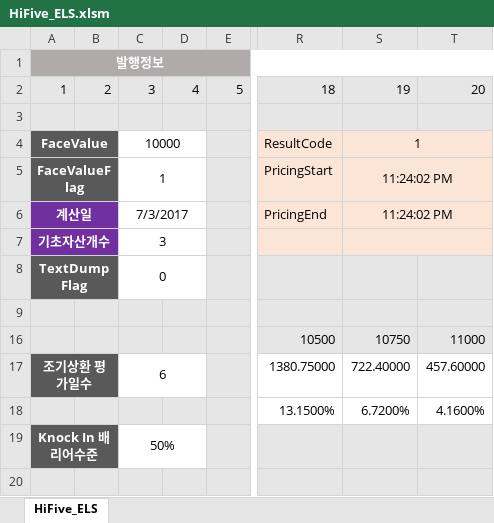
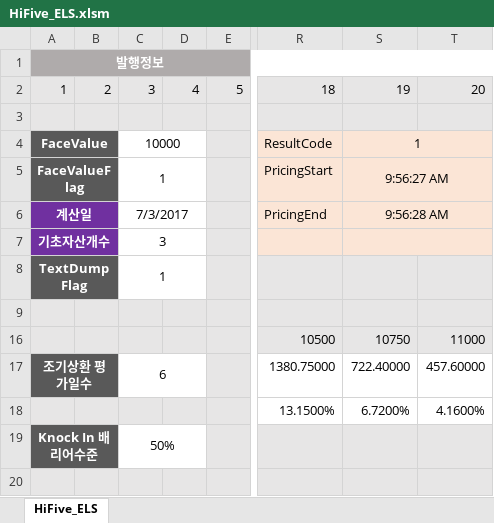
Before and after one commit to ciiadaesun/QuantCpp, an Excel workbook: HiFive_ELS/HiFive_ELS.xlsm, sheet HiFive_ELS, drawn as a sheet; only a part is shown, gaps mark what is left out; values as stored, in another font and other column widths than the file's, no borders; charts and pictures not drawn; the diff names each change by its address in the sheet, - before the commit and + after, or states it on an @@ line.

```diff
--- a/HiFive_ELS/HiFive_ELS.xlsm (sheet HiFive_ELS)
+++ b/HiFive_ELS/HiFive_ELS.xlsm (sheet HiFive_ELS)
-S5: 11:24:02 PM
+S5: 9:56:27 AM
-S6: 11:24:02 PM
+S6: 9:56:28 AM
-C8: 0
+C8: 1
```
Also changed, not shown: 46 other files.
